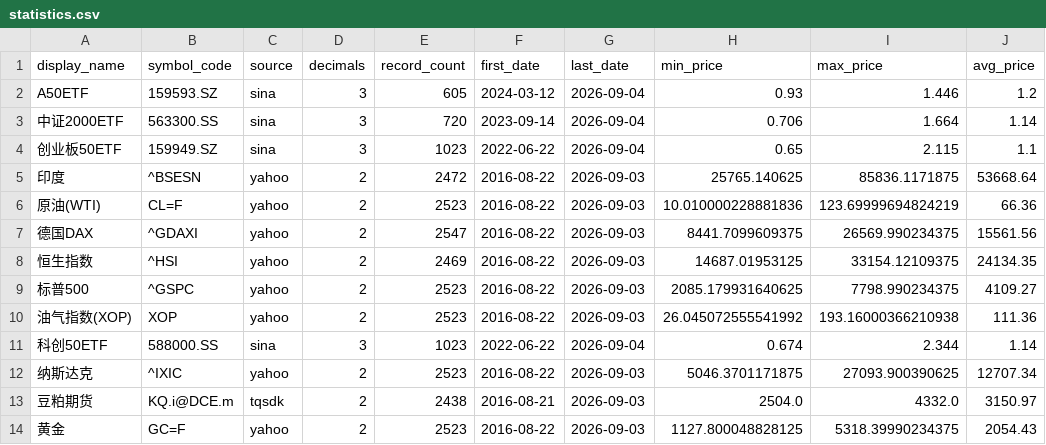
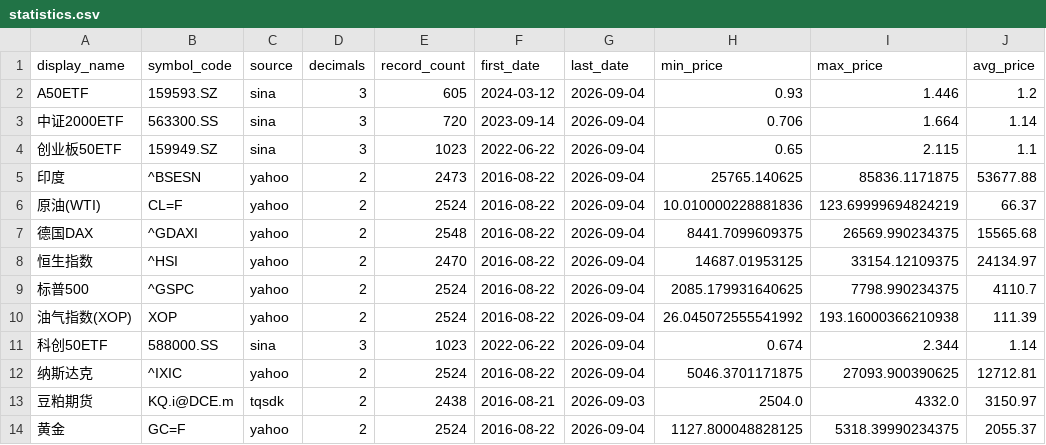
Before and after one commit to cc1024/market-data, a CSV file: data/statistics.csv, drawn as a sheet.

```diff
--- a/data/statistics.csv
+++ b/data/statistics.csv
@@ -4,11 +4,11 @@ A50ETF,159593.SZ,sina,3,605,2024-03-12,2026-09-04,0.93,1.446,1.2
 创业板50ETF,159949.SZ,sina,3,1023,2022-06-22,2026-09-04,0.65,2.115,1.1
-印度,^BSESN,yahoo,2,2472,2016-08-22,2026-09-03,25765.140625,85836.1171875,53668.64
-原油(WTI),CL=F,yahoo,2,2523,2016-08-22,2026-09-03,10.010000228881836,123.69999694824219,66.36
-德国DAX,^GDAXI,yahoo,2,2547,2016-08-22,2026-09-03,8441.7099609375,26569.990234375,15561.56
-恒生指数,^HSI,yahoo,2,2469,2016-08-22,2026-09-03,14687.01953125,33154.12109375,24134.35
-标普500,^GSPC,yahoo,2,2523,2016-08-22,2026-09-03,2085.179931640625,7798.990234375,4109.27
-油气指数(XOP),XOP,yahoo,2,2523,2016-08-22,2026-09-03,26.045072555541992,193.16000366210938,111.36
+印度,^BSESN,yahoo,2,2473,2016-08-22,2026-09-04,25765.140625,85836.1171875,53677.88
+原油(WTI),CL=F,yahoo,2,2524,2016-08-22,2026-09-04,10.010000228881836,123.69999694824219,66.37
+德国DAX,^GDAXI,yahoo,2,2548,2016-08-22,2026-09-04,8441.7099609375,26569.990234375,15565.68
+恒生指数,^HSI,yahoo,2,2470,2016-08-22,2026-09-04,14687.01953125,33154.12109375,24134.97
+标普500,^GSPC,yahoo,2,2524,2016-08-22,2026-09-04,2085.179931640625,7798.990234375,4110.7
+油气指数(XOP),XOP,yahoo,2,2524,2016-08-22,2026-09-04,26.045072555541992,193.16000366210938,111.39
 科创50ETF,588000.SS,sina,3,1023,2022-06-22,2026-09-04,0.674,2.344,1.14
-纳斯达克,^IXIC,yahoo,2,2523,2016-08-22,2026-09-03,5046.3701171875,27093.900390625,12707.34
+纳斯达克,^IXIC,yahoo,2,2524,2016-08-22,2026-09-04,5046.3701171875,27093.900390625,12712.81
 豆粕期货,KQ.i@DCE.m,tqsdk,2,2438,2016-08-21,2026-09-03,2504.0,4332.0,3150.97
-黄金,GC=F,yahoo,2,2523,2016-08-22,2026-09-03,1127.800048828125,5318.39990234375,2054.43
+黄金,GC=F,yahoo,2,2524,2016-08-22,2026-09-04,1127.800048828125,5318.39990234375,2055.37
```
Also changed, not shown: data/latest_prices.csv, data/latest_prices_display.csv, 6 other files.
